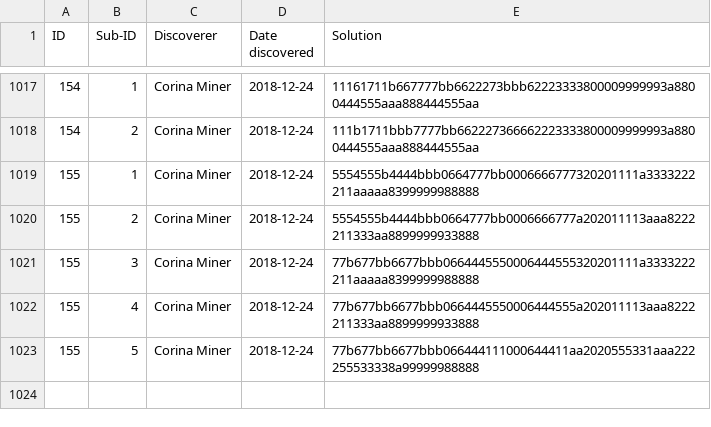
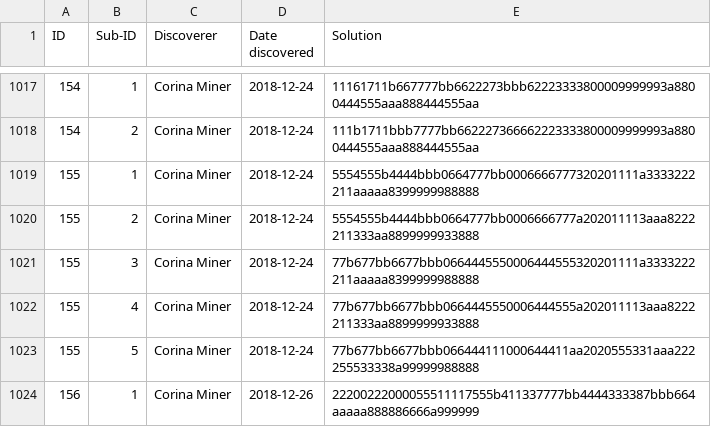
Before and after one commit to corinaminer/triangle-puzzle, a CSV file: solutions.csv, drawn as a sheet; only a part is shown, gaps mark what is left out.

Commit message:
156, only child

```diff
--- a/solutions.csv
+++ b/solutions.csv
@@ -1023 +1023,2 @@ ID,Sub-ID,Discoverer,Date discovered,Solution
 155,5,Corina Miner,2018-12-24,77b677bb6677bbb066444111000644411aa2020555331aaa222255533338a99999988888
+156,1,Corina Miner,2018-12-26,22200222000055511117555b411337777bb4444333387bbb664aaaaa888886666a999999
```
